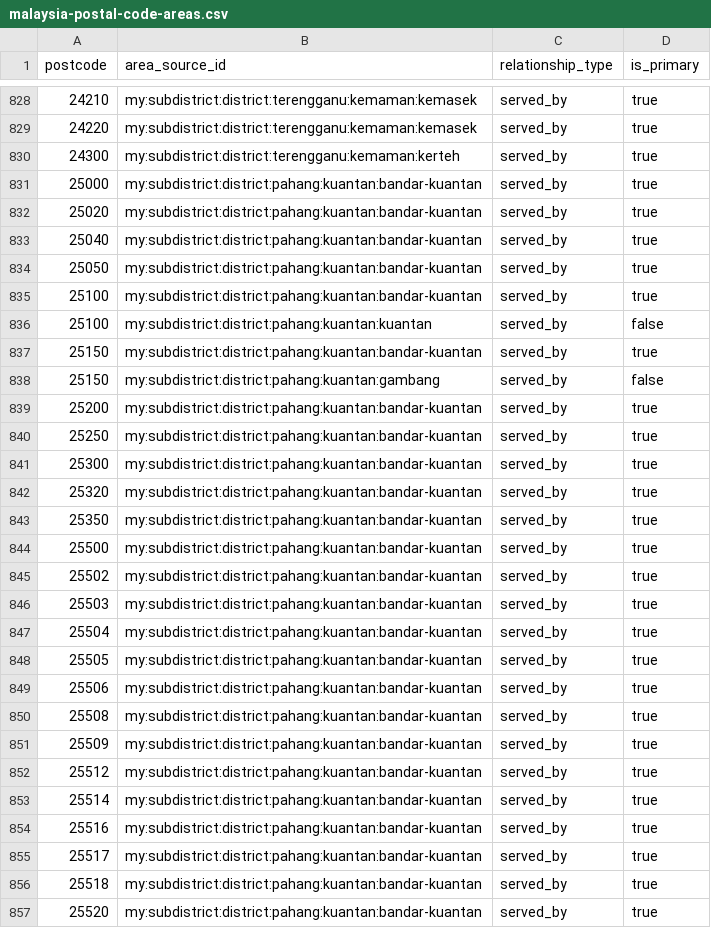
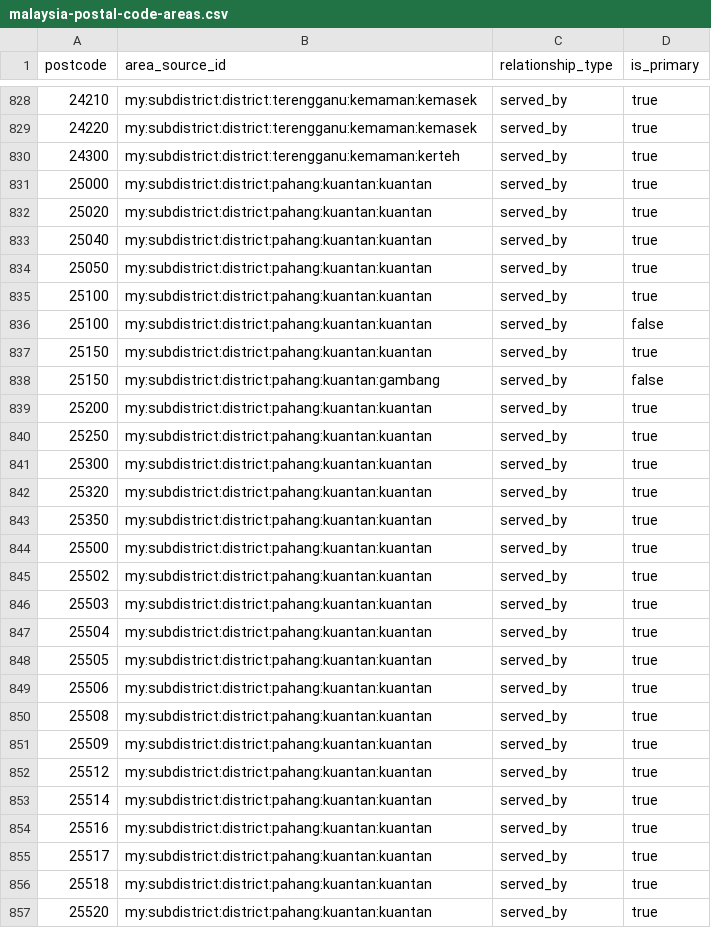
Before and after one commit to AIArmada/commerce, a CSV file: packages/addressing/resources/geography/malaysia-postal-code-areas.csv, drawn as a sheet; only a part is shown, gaps mark what is left out; the diff covers the shown part only.

Commit message:
MY truth: Pahang UPI audit - 3 minor districts, dual mukims, removals
Diffed all Pahang subdivisions against the JUPEM UPI book. Added
Daerah Kecil Gebeng/Jelai/Muadzam Shah with gazetted contents;
Bebar and Telang exist twice (district + minor district, different
gazettes) so both rows exist; Muadzam Shah town split into bandars
I+II; Kuala Krau moved to Temerloh as Kuala Kerau pekan; Teras
fixed to Tras (upstream typo); 9 retypes, 16 removals (duplicates,
wrong-district rows, non-gazetted localities). Postal links
repointed to surviving mukim/pekan/district rows.

```diff
--- a/packages/addressing/resources/geography/malaysia-postal-code-areas.csv
+++ b/packages/addressing/resources/geography/malaysia-postal-code-areas.csv
@@ -830,28 +830,28 @@ postcode,area_source_id,relationship_type,is_primary
 24300,my:subdistrict:district:terengganu:kemaman:kerteh,served_by,true
-25000,my:subdistrict:district:pahang:kuantan:bandar-kuantan,served_by,true
-25020,my:subdistrict:district:pahang:kuantan:bandar-kuantan,served_by,true
-25040,my:subdistrict:district:pahang:kuantan:bandar-kuantan,served_by,true
-25050,my:subdistrict:district:pahang:kuantan:bandar-kuantan,served_by,true
-25100,my:subdistrict:district:pahang:kuantan:bandar-kuantan,served_by,true
+25000,my:subdistrict:district:pahang:kuantan:kuantan,served_by,true
+25020,my:subdistrict:district:pahang:kuantan:kuantan,served_by,true
+25040,my:subdistrict:district:pahang:kuantan:kuantan,served_by,true
+25050,my:subdistrict:district:pahang:kuantan:kuantan,served_by,true
+25100,my:subdistrict:district:pahang:kuantan:kuantan,served_by,true
 25100,my:subdistrict:district:pahang:kuantan:kuantan,served_by,false
-25150,my:subdistrict:district:pahang:kuantan:bandar-kuantan,served_by,true
+25150,my:subdistrict:district:pahang:kuantan:kuantan,served_by,true
 25150,my:subdistrict:district:pahang:kuantan:gambang,served_by,false
-25200,my:subdistrict:district:pahang:kuantan:bandar-kuantan,served_by,true
-25250,my:subdistrict:district:pahang:kuantan:bandar-kuantan,served_by,true
-25300,my:subdistrict:district:pahang:kuantan:bandar-kuantan,served_by,true
-25320,my:subdistrict:district:pahang:kuantan:bandar-kuantan,served_by,true
-25350,my:subdistrict:district:pahang:kuantan:bandar-kuantan,served_by,true
-25500,my:subdistrict:district:pahang:kuantan:bandar-kuantan,served_by,true
-25502,my:subdistrict:district:pahang:kuantan:bandar-kuantan,served_by,true
-25503,my:subdistrict:district:pahang:kuantan:bandar-kuantan,served_by,true
-25504,my:subdistrict:district:pahang:kuantan:bandar-kuantan,served_by,true
-25505,my:subdistrict:district:pahang:kuantan:bandar-kuantan,served_by,true
-25506,my:subdistrict:district:pahang:kuantan:bandar-kuantan,served_by,true
-25508,my:subdistrict:district:pahang:kuantan:bandar-kuantan,served_by,true
-25509,my:subdistrict:district:pahang:kuantan:bandar-kuantan,served_by,true
-25512,my:subdistrict:district:pahang:kuantan:bandar-kuantan,served_by,true
-25514,my:subdistrict:district:pahang:kuantan:bandar-kuantan,served_by,true
-25516,my:subdistrict:district:pahang:kuantan:bandar-kuantan,served_by,true
-25517,my:subdistrict:district:pahang:kuantan:bandar-kuantan,served_by,true
-25518,my:subdistrict:district:pahang:kuantan:bandar-kuantan,served_by,true
-25520,my:subdistrict:district:pahang:kuantan:bandar-kuantan,served_by,true
+25200,my:subdistrict:district:pahang:kuantan:kuantan,served_by,true
+25250,my:subdistrict:district:pahang:kuantan:kuantan,served_by,true
+25300,my:subdistrict:district:pahang:kuantan:kuantan,served_by,true
+25320,my:subdistrict:district:pahang:kuantan:kuantan,served_by,true
+25350,my:subdistrict:district:pahang:kuantan:kuantan,served_by,true
+25500,my:subdistrict:district:pahang:kuantan:kuantan,served_by,true
+25502,my:subdistrict:district:pahang:kuantan:kuantan,served_by,true
+25503,my:subdistrict:district:pahang:kuantan:kuantan,served_by,true
+25504,my:subdistrict:district:pahang:kuantan:kuantan,served_by,true
+25505,my:subdistrict:district:pahang:kuantan:kuantan,served_by,true
+25506,my:subdistrict:district:pahang:kuantan:kuantan,served_by,true
+25508,my:subdistrict:district:pahang:kuantan:kuantan,served_by,true
+25509,my:subdistrict:district:pahang:kuantan:kuantan,served_by,true
+25512,my:subdistrict:district:pahang:kuantan:kuantan,served_by,true
+25514,my:subdistrict:district:pahang:kuantan:kuantan,served_by,true
+25516,my:subdistrict:district:pahang:kuantan:kuantan,served_by,true
+25517,my:subdistrict:district:pahang:kuantan:kuantan,served_by,true
+25518,my:subdistrict:district:pahang:kuantan:kuantan,served_by,true
+25520,my:subdistrict:district:pahang:kuantan:kuantan,served_by,true
```
Also changed, not shown: 96 edited cells elsewhere in this file, packages/addressing/resources/geography/malaysia-address-areas.csv, 4 other files.
